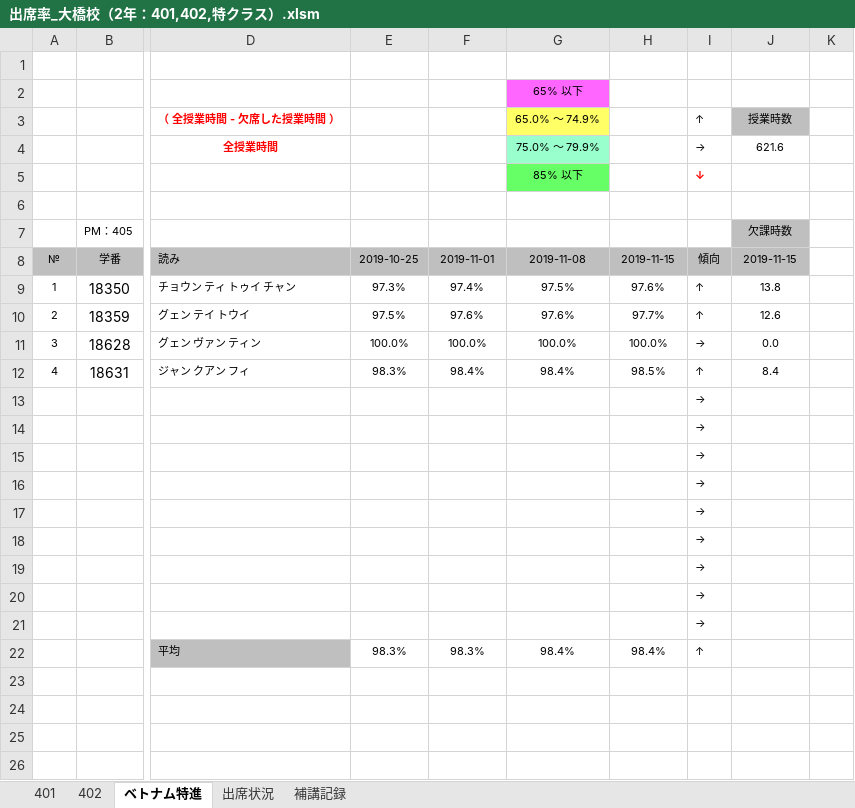
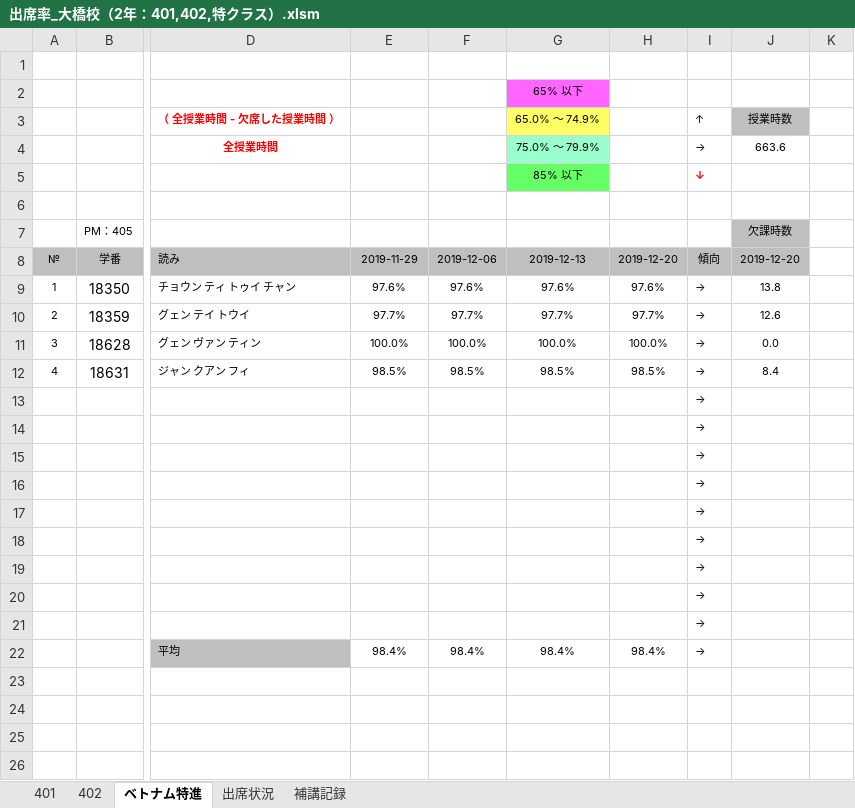
Before and after one commit to yuedackg/hokou, an Excel workbook: 出席率_大橋校（2年：401,402,特クラス）.xlsm, sheet ベトナム特進, drawn as a sheet; only a part is shown, gaps mark what is left out; values as stored, in another font and other column widths than the file's, no borders; conditional formats not drawn; the diff names each change by its address in the sheet, - before the commit and + after, or states it on an @@ line.

```diff
--- a/出席率_大橋校（2年：401,402,特クラス）.xlsm (sheet ベトナム特進)
+++ b/出席率_大橋校（2年：401,402,特クラス）.xlsm (sheet ベトナム特進)
-J4: 621.6
+J4: 663.6
-E8: 2019-10-25
+E8: 2019-11-29
-F8: 2019-11-01
+F8: 2019-12-06
-G8: 2019-11-08
+G8: 2019-12-13
-H8: 2019-11-15
+H8: 2019-12-20
-J8: 2019-11-15
+J8: 2019-12-20
-E9: 97.3%
+E9: 97.6%
-F9: 97.4%
+F9: 97.6%
-G9: 97.5%
+G9: 97.6%
-I9:I10: ↑
+I9:I10: →
-E10: 97.5%
+E10: 97.7%
-F10: 97.6%
+F10: 97.7%
-G10: 97.6%
+G10: 97.7%
-E12: 98.3%
+E12: 98.5%
-F12: 98.4%
+F12: 98.5%
-G12: 98.4%
+G12: 98.5%
-I12: ↑
+I12: →
-E22: 98.3%
+E22: 98.4%
-F22: 98.3%
+F22: 98.4%
-I22: ↑
+I22: →
```
Also changed, not shown: sheet 401, sheet 402, sheet 出席状況.
